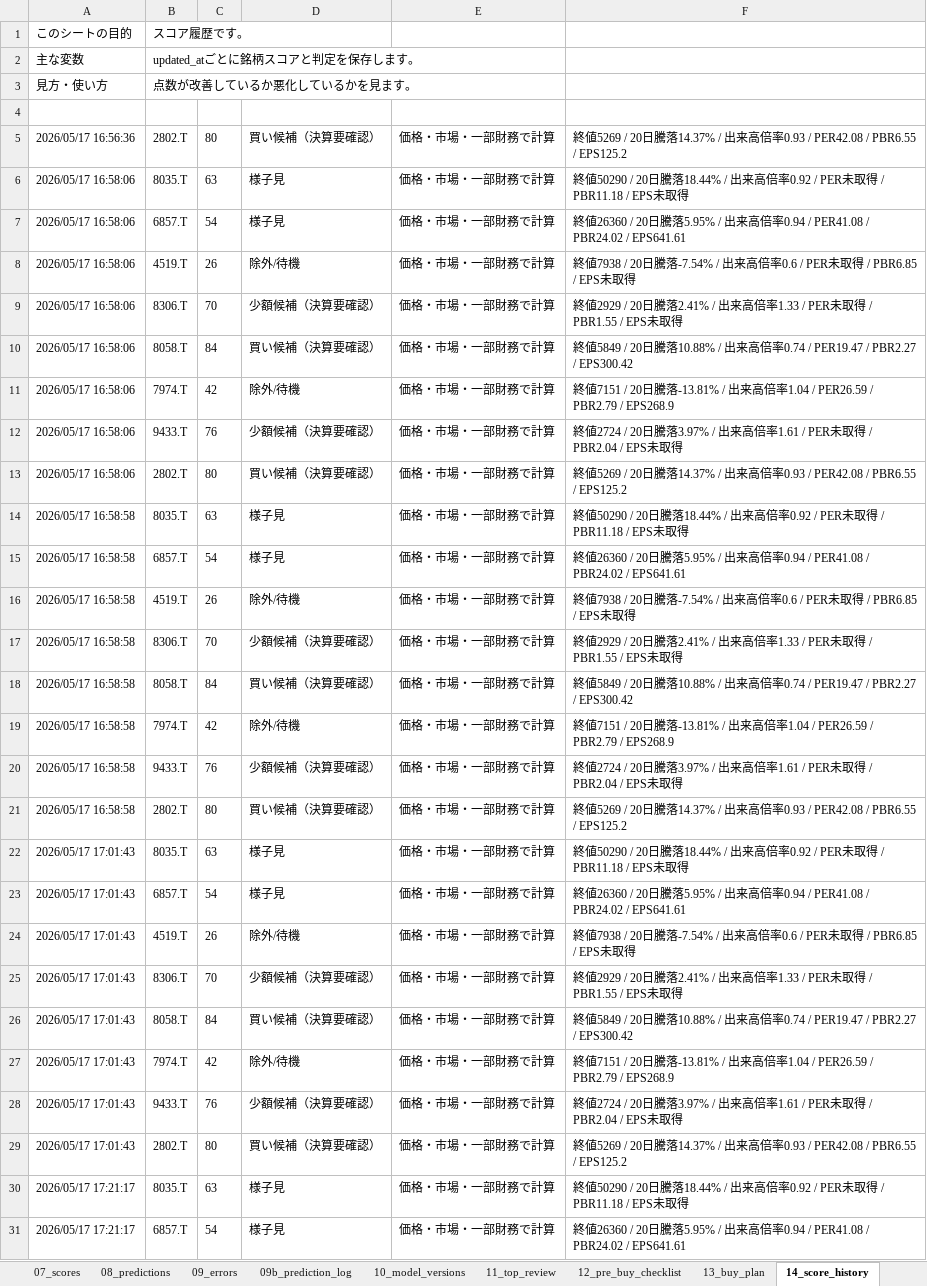
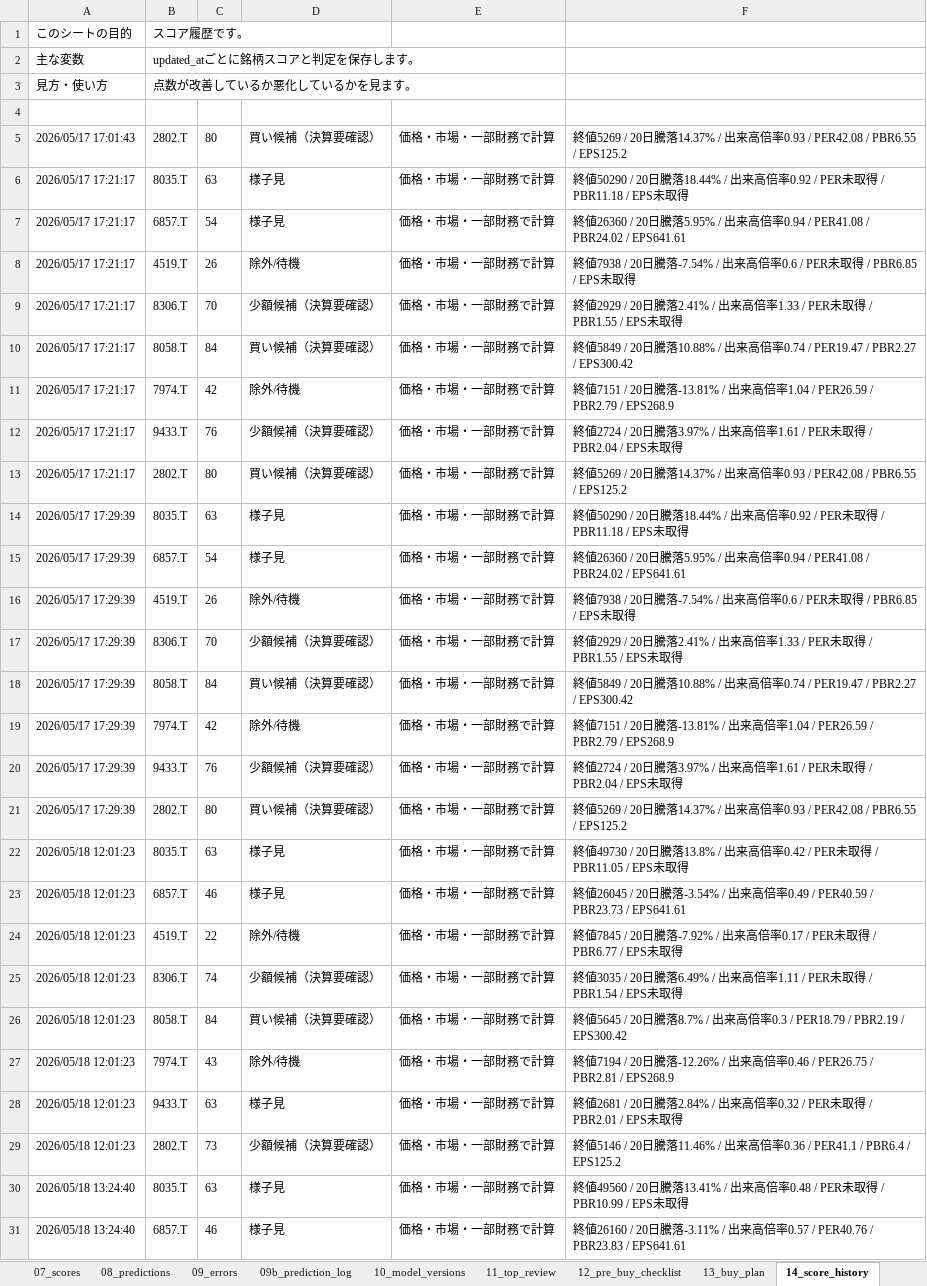
Before and after one commit to ob198-cpu/kabu, an Excel workbook: stock_decision_mvp_calculated.xlsx, sheet 14_score_history, drawn as a sheet; only a part is shown; the shorter side is filled out with more unchanged rows; values as stored, in another font and other column widths than the file's, no borders; removed rows and columns are numbered as before the commit, all else as after; the diff covers the shown part only; the diff names each change by its address in the sheet, - before the commit and + after, or states it on an @@ line.

```diff
--- a/stock_decision_mvp_calculated.xlsx (sheet 14_score_history)
+++ b/stock_decision_mvp_calculated.xlsx (sheet 14_score_history)
-row 5: 2026/05/17 16:56:36 | 2802.T | 80 | 買い候補（決算要確認） | 価格・市場・一部財務で計算 | 終値5269 / 20日騰落14.37% / 出来高倍率0.93 / PER42.08 / PBR6.55 / EPS125.2
-row 6: 2026/05/17 16:58:06 | 8035.T | 63 | 様子見 | 価格・市場・一部財務で計算 | 終値50290 / 20日騰落18.44% / 出来高倍率0.92 / PER未取得 / PBR11.18 / EPS未取得
-row 7: 2026/05/17 16:58:06 | 6857.T | 54 | 様子見 | 価格・市場・一部財務で計算 | 終値26360 / 20日騰落5.95% / 出来高倍率0.94 / PER41.08 / PBR24.02 / EPS641.61
-row 8: 2026/05/17 16:58:06 | 4519.T | 26 | 除外/待機 | 価格・市場・一部財務で計算 | 終値7938 / 20日騰落-7.54% / 出来高倍率0.6 / PER未取得 / PBR6.85 / EPS未取得
-row 9: 2026/05/17 16:58:06 | 8306.T | 70 | 少額候補（決算要確認） | 価格・市場・一部財務で計算 | 終値2929 / 20日騰落2.41% / 出来高倍率1.33 / PER未取得 / PBR1.55 / EPS未取得
-row 10: 2026/05/17 16:58:06 | 8058.T | 84 | 買い候補（決算要確認） | 価格・市場・一部財務で計算 | 終値5849 / 20日騰落10.88% / 出来高倍率0.74 / PER19.47 / PBR2.27 / EPS300.42
-row 11: 2026/05/17 16:58:06 | 7974.T | 42 | 除外/待機 | 価格・市場・一部財務で計算 | 終値7151 / 20日騰落-13.81% / 出来高倍率1.04 / PER26.59 / PBR2.79 / EPS268.9
-row 12: 2026/05/17 16:58:06 | 9433.T | 76 | 少額候補（決算要確認） | 価格・市場・一部財務で計算 | 終値2724 / 20日騰落3.97% / 出来高倍率1.61 / PER未取得 / PBR2.04 / EPS未取得
-row 13: 2026/05/17 16:58:06 | 2802.T | 80 | 買い候補（決算要確認） | 価格・市場・一部財務で計算 | 終値5269 / 20日騰落14.37% / 出来高倍率0.93 / PER42.08 / PBR6.55 / EPS125.2
-row 14: 2026/05/17 16:58:58 | 8035.T | 63 | 様子見 | 価格・市場・一部財務で計算 | 終値50290 / 20日騰落18.44% / 出来高倍率0.92 / PER未取得 / PBR11.18 / EPS未取得
-row 15: 2026/05/17 16:58:58 | 6857.T | 54 | 様子見 | 価格・市場・一部財務で計算 | 終値26360 / 20日騰落5.95% / 出来高倍率0.94 / PER41.08 / PBR24.02 / EPS641.61
-row 16: 2026/05/17 16:58:58 | 4519.T | 26 | 除外/待機 | 価格・市場・一部財務で計算 | 終値7938 / 20日騰落-7.54% / 出来高倍率0.6 / PER未取得 / PBR6.85 / EPS未取得
-row 17: 2026/05/17 16:58:58 | 8306.T | 70 | 少額候補（決算要確認） | 価格・市場・一部財務で計算 | 終値2929 / 20日騰落2.41% / 出来高倍率1.33 / PER未取得 / PBR1.55 / EPS未取得
-row 18: 2026/05/17 16:58:58 | 8058.T | 84 | 買い候補（決算要確認） | 価格・市場・一部財務で計算 | 終値5849 / 20日騰落10.88% / 出来高倍率0.74 / PER19.47 / PBR2.27 / EPS300.42
-row 19: 2026/05/17 16:58:58 | 7974.T | 42 | 除外/待機 | 価格・市場・一部財務で計算 | 終値7151 / 20日騰落-13.81% / 出来高倍率1.04 / PER26.59 / PBR2.79 / EPS268.9
-row 20: 2026/05/17 16:58:58 | 9433.T | 76 | 少額候補（決算要確認） | 価格・市場・一部財務で計算 | 終値2724 / 20日騰落3.97% / 出来高倍率1.61 / PER未取得 / PBR2.04 / EPS未取得
-row 21: 2026/05/17 16:58:58 | 2802.T | 80 | 買い候補（決算要確認） | 価格・市場・一部財務で計算 | 終値5269 / 20日騰落14.37% / 出来高倍率0.93 / PER42.08 / PBR6.55 / EPS125.2
-row 22: 2026/05/17 17:01:43 | 8035.T | 63 | 様子見 | 価格・市場・一部財務で計算 | 終値50290 / 20日騰落18.44% / 出来高倍率0.92 / PER未取得 / PBR11.18 / EPS未取得
-row 23: 2026/05/17 17:01:43 | 6857.T | 54 | 様子見 | 価格・市場・一部財務で計算 | 終値26360 / 20日騰落5.95% / 出来高倍率0.94 / PER41.08 / PBR24.02 / EPS641.61
-row 24: 2026/05/17 17:01:43 | 4519.T | 26 | 除外/待機 | 価格・市場・一部財務で計算 | 終値7938 / 20日騰落-7.54% / 出来高倍率0.6 / PER未取得 / PBR6.85 / EPS未取得
-row 25: 2026/05/17 17:01:43 | 8306.T | 70 | 少額候補（決算要確認） | 価格・市場・一部財務で計算 | 終値2929 / 20日騰落2.41% / 出来高倍率1.33 / PER未取得 / PBR1.55 / EPS未取得
-row 26: 2026/05/17 17:01:43 | 8058.T | 84 | 買い候補（決算要確認） | 価格・市場・一部財務で計算 | 終値5849 / 20日騰落10.88% / 出来高倍率0.74 / PER19.47 / PBR2.27 / EPS300.42
-row 27: 2026/05/17 17:01:43 | 7974.T | 42 | 除外/待機 | 価格・市場・一部財務で計算 | 終値7151 / 20日騰落-13.81% / 出来高倍率1.04 / PER26.59 / PBR2.79 / EPS268.9
-row 28: 2026/05/17 17:01:43 | 9433.T | 76 | 少額候補（決算要確認） | 価格・市場・一部財務で計算 | 終値2724 / 20日騰落3.97% / 出来高倍率1.61 / PER未取得 / PBR2.04 / EPS未取得
```
Also changed, not shown: 24 added rows elsewhere in this sheet, sheet 03c_weekly_1y, sheet 20_weekly_chart_data, sheet 03b_raw_macro_1y, sheet 09_errors, sheet 03_raw_macro_latest, sheet 02_raw_prices_latest, 9 more sheets, other sheet tabs, 9 other files.
